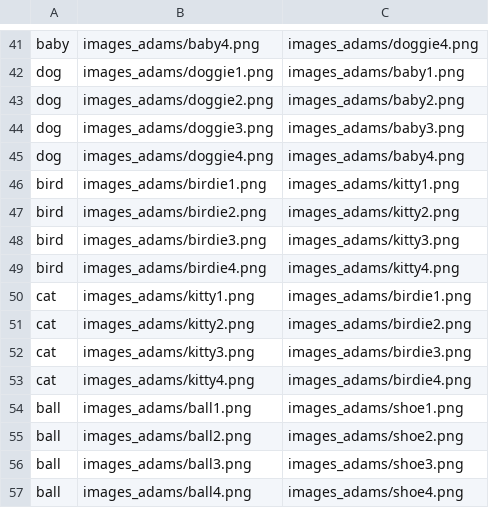
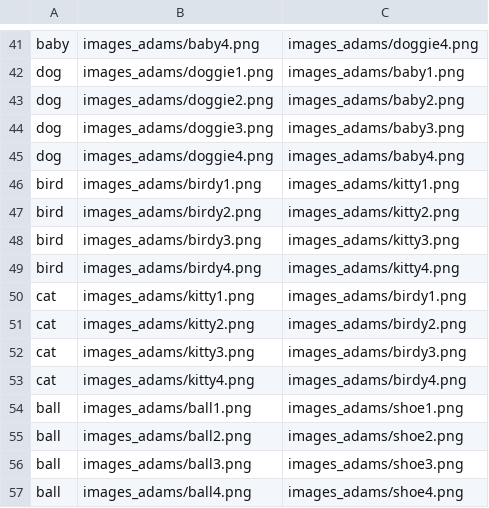
Before and after one commit to chengxuz/dev-bench, a CSV file: assets/lex-lwl/manifest.csv, drawn as a sheet; only a part is shown, gaps mark what is left out.

```diff
--- a/assets/lex-lwl/manifest.csv
+++ b/assets/lex-lwl/manifest.csv
@@ -45,10 +45,10 @@ dog,images_adams/doggie3.png,images_adams/baby3.png
 dog,images_adams/doggie4.png,images_adams/baby4.png
-bird,images_adams/birdie1.png,images_adams/kitty1.png
-bird,images_adams/birdie2.png,images_adams/kitty2.png
-bird,images_adams/birdie3.png,images_adams/kitty3.png
-bird,images_adams/birdie4.png,images_adams/kitty4.png
-cat,images_adams/kitty1.png,images_adams/birdie1.png
-cat,images_adams/kitty2.png,images_adams/birdie2.png
-cat,images_adams/kitty3.png,images_adams/birdie3.png
-cat,images_adams/kitty4.png,images_adams/birdie4.png
+bird,images_adams/birdy1.png,images_adams/kitty1.png
+bird,images_adams/birdy2.png,images_adams/kitty2.png
+bird,images_adams/birdy3.png,images_adams/kitty3.png
+bird,images_adams/birdy4.png,images_adams/kitty4.png
+cat,images_adams/kitty1.png,images_adams/birdy1.png
+cat,images_adams/kitty2.png,images_adams/birdy2.png
+cat,images_adams/kitty3.png,images_adams/birdy3.png
+cat,images_adams/kitty4.png,images_adams/birdy4.png
 ball,images_adams/ball1.png,images_adams/shoe1.png
```
Also changed, not shown: 7 other files.
